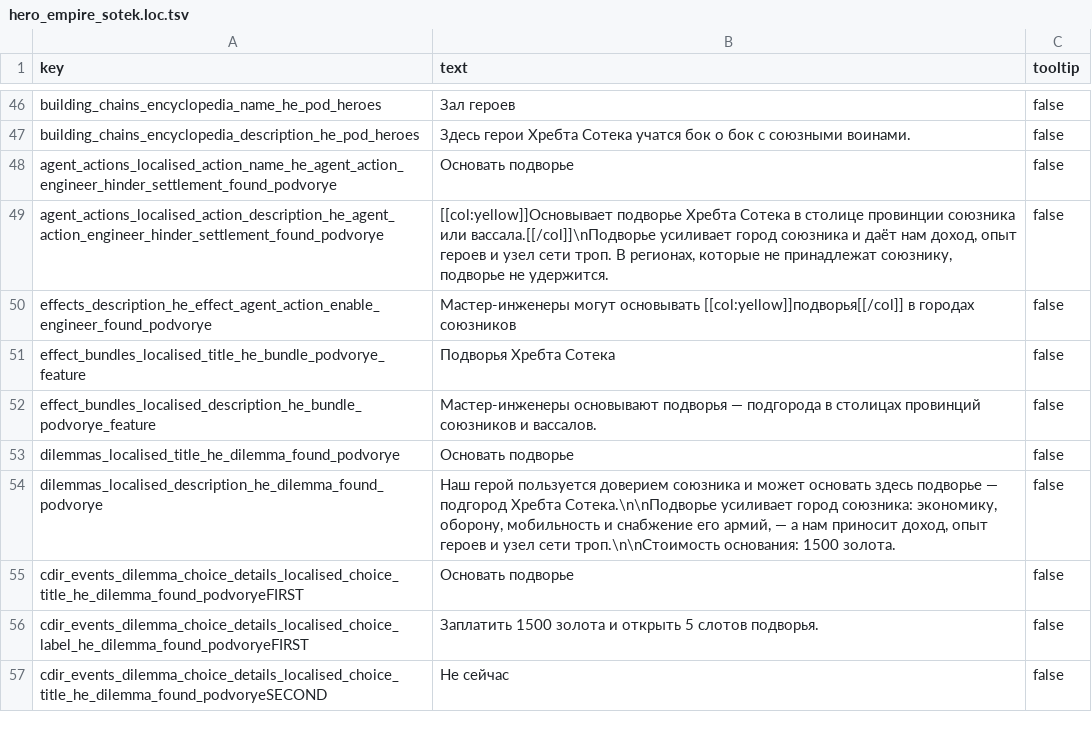
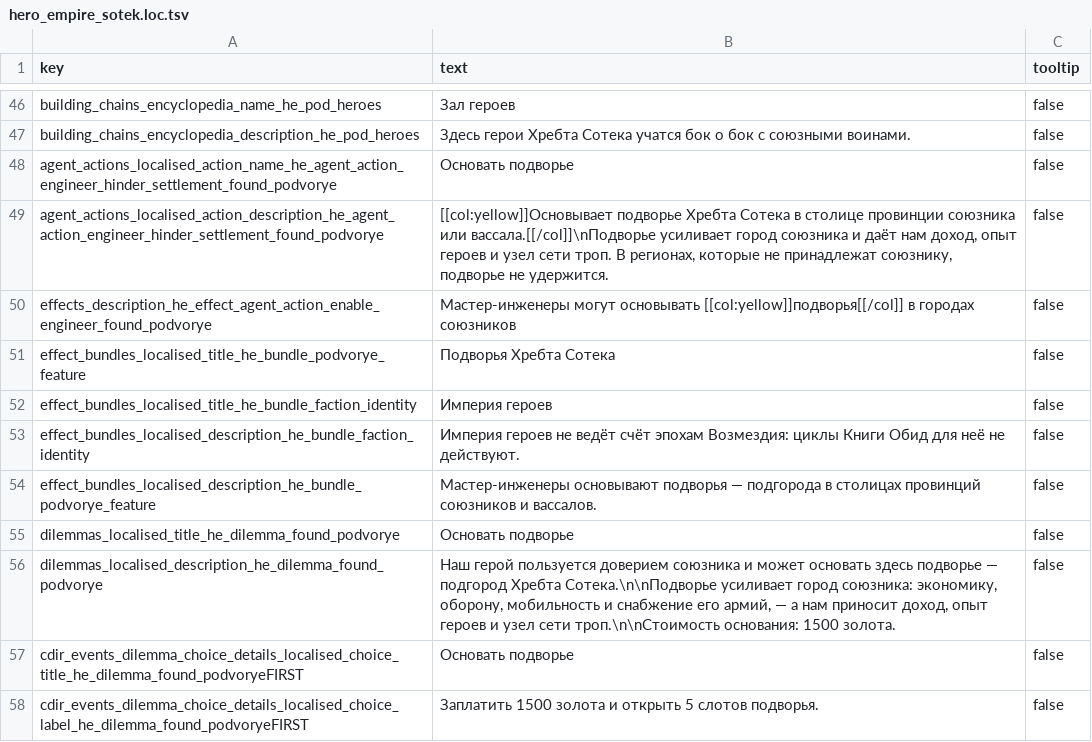
Before and after one commit to nokavan/DWARF-complete, a TSV file: mods/hero_empire_sotek/text/db/hero_empire_sotek.loc.tsv, drawn as a sheet; only a part is shown, gaps mark what is left out; the shorter side is filled out with more unchanged rows; the diff names each change by its address in the sheet, - before the commit and + after, or states it on an @@ line.

```diff
--- a/mods/hero_empire_sotek/text/db/hero_empire_sotek.loc.tsv
+++ b/mods/hero_empire_sotek/text/db/hero_empire_sotek.loc.tsv
+row 52: effect_bundles_localised_title_he_bundle_faction_identity | Империя героев | false
+row 53: effect_bundles_localised_description_he_bundle_faction_identity | Империя героев не ведёт счёт эпохам Возмездия: циклы Книги Обид для неё не действуют. | false
```
Also changed, not shown: mods/hero_empire_sotek/db/effect_bundles_tables/hero_empire_sotek.tsv, mods/hero_empire_sotek/db/effect_bundles_to_effects_junctions_tables/hero_empire_sotek.tsv, 4 other files.
